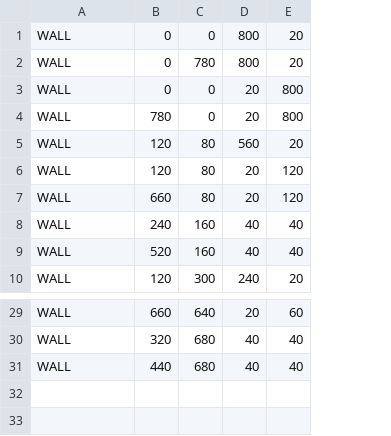
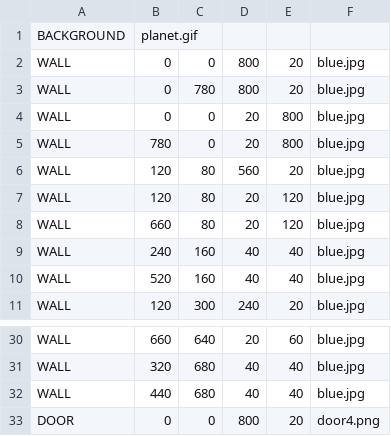
Before and after one commit to kamii02/JuegoSoftware, a CSV file: GameClient/src/main/resources/maps/4.csv, drawn as a sheet; only a part is shown, gaps mark what is left out; addresses are those after the commit; the diff names each change by its address in the sheet, - before the commit and + after, or states it on an @@ line.

```diff
--- a/GameClient/src/main/resources/maps/4.csv
+++ b/GameClient/src/main/resources/maps/4.csv
+column F, rows 2-11: all blue.jpg; rows 30-32: all blue.jpg
+row 1: BACKGROUND | planet.gif
+row 33: DOOR | 0 | 0 | 800 | 20 | door4.png
```
Also changed, not shown: GameClient/src/main/resources/maps/1.csv, GameClient/src/main/resources/maps/2.csv, 30 other files.
